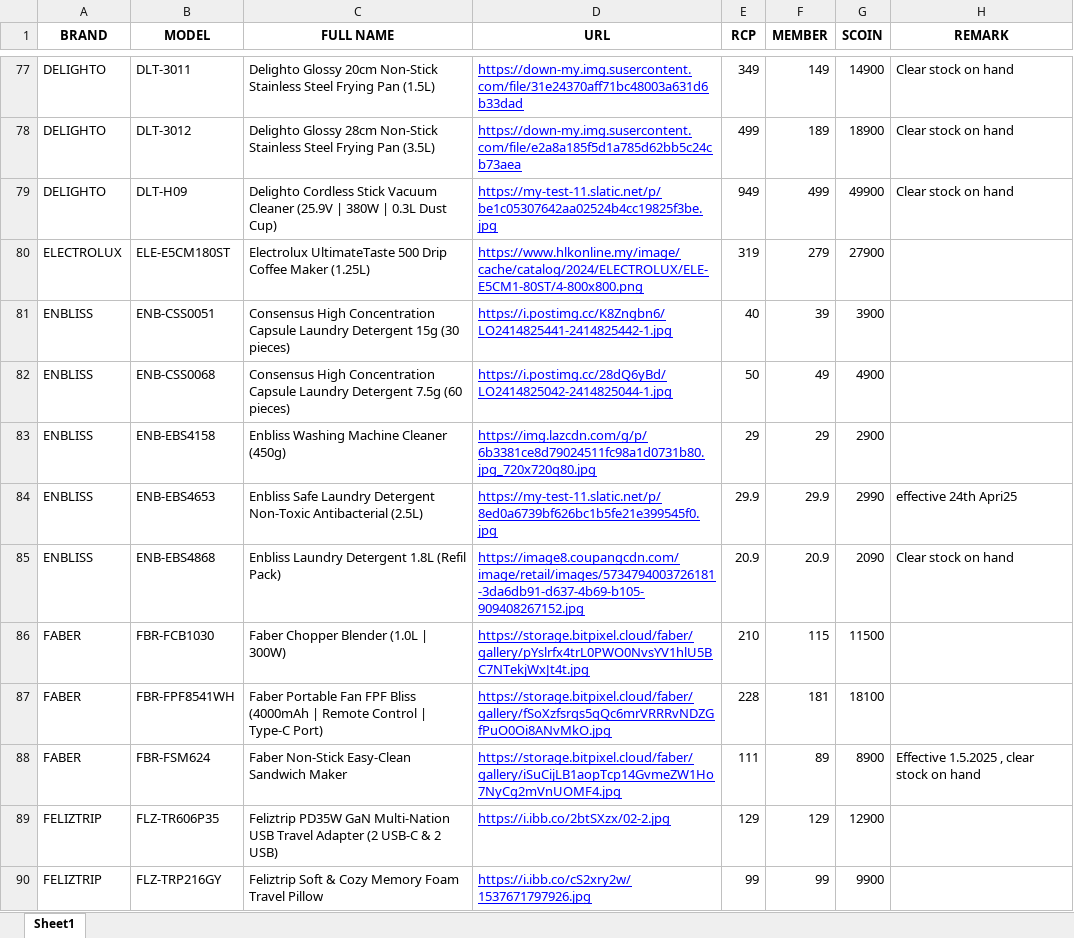
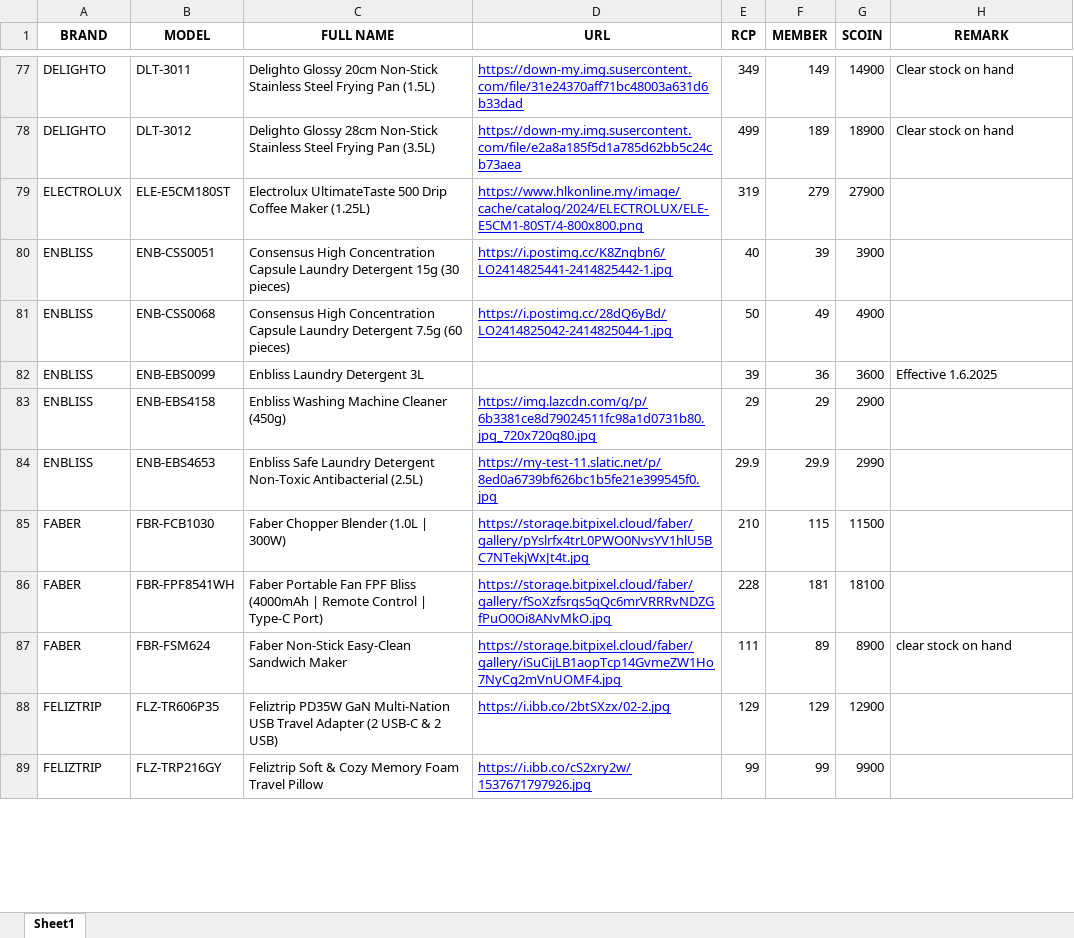
Before and after one commit to senhengtemerloh/rewards, an Excel workbook: data.xlsx, sheet Sheet1, drawn as a sheet; only a part is shown, gaps mark what is left out; values as stored, in another font and other column widths than the file's, no borders; removed rows and columns are numbered as before the commit, all else as after; the diff covers the shown part only; the diff names each change by its address in the sheet, - before the commit and + after, or states it on an @@ line.

```diff
--- a/data.xlsx (sheet Sheet1)
+++ b/data.xlsx (sheet Sheet1)
-row 79: DELIGHTO | DLT-H09 | Delighto Cordless Stick Vacuum Cleaner (25.9V | 380W | 0.3L Dust Cup) | https://my-test-11.slatic.net/p/be1c05307642aa02524b4cc19825f3be.jpg | 949 | 499 | 49900 | Clear stock on hand
+row 82: ENBLISS | ENB-EBS0099 | Enbliss Laundry Detergent 3L |  | 39 | 36 | 3600 | Effective 1.6.2025
-H84 (REMARK): effective 24th Apri25
+H84 (REMARK): (empty)
-row 85: ENBLISS | ENB-EBS4868 | Enbliss Laundry Detergent 1.8L (Refil Pack) | https://image8.coupangcdn.com/image/retail/images/5734794003726181-3da6db91-d637-4b69-b105-909408267152.jpg | 20.9 | 20.9 | 2090 | Clear stock on hand
-H87 (REMARK): Effective 1.5.2025 , clear stock on hand
+H87 (REMARK): clear stock on hand
```
Also changed, not shown: 6 added rows, 14 removed rows, 63 edited cells and cell formats elsewhere in this sheet.
